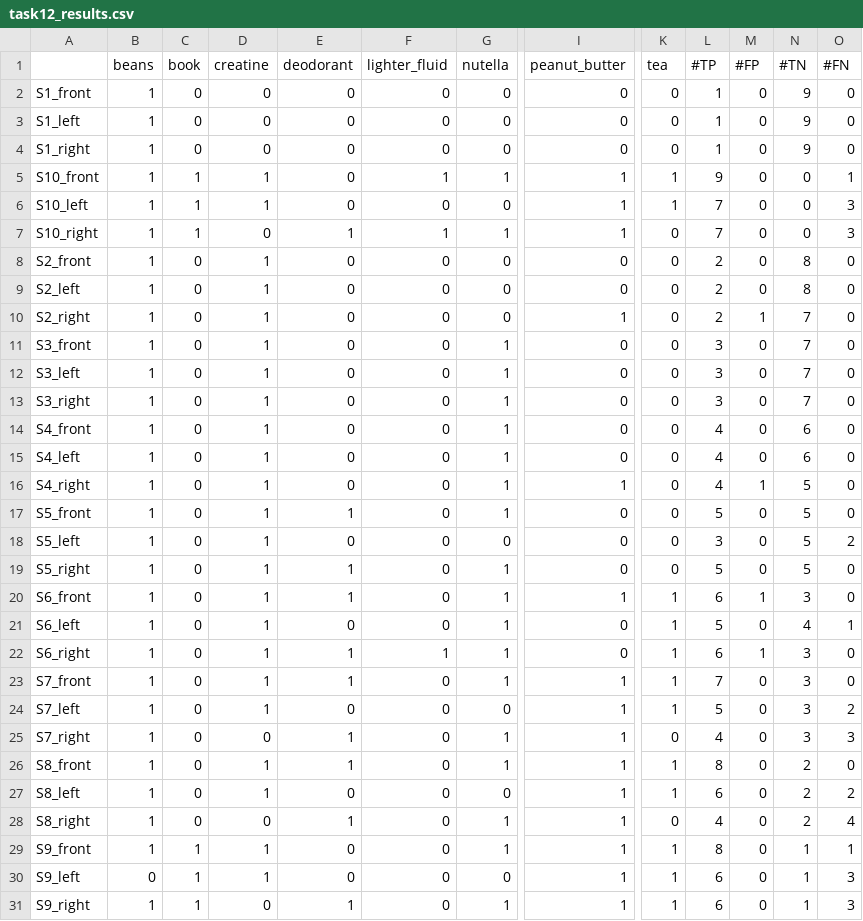
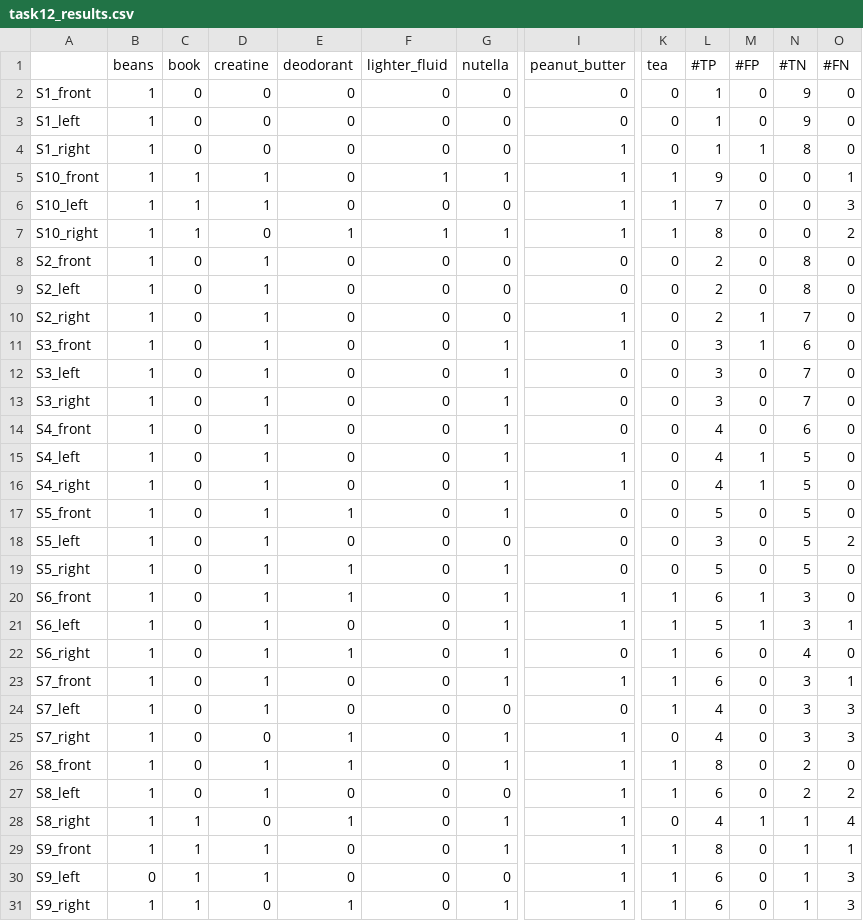
Before and after one commit to Goldenhawk2003/Cp467_project, a CSV file: Code/task12_results.csv, drawn as a sheet; only a part is shown, gaps mark what is left out; the diff names each change by its address in the sheet, - before the commit and + after, or states it on an @@ line.

```diff
--- a/Code/task12_results.csv
+++ b/Code/task12_results.csv
-I4 (peanut_butter): 0
+I4 (peanut_butter): 1
-M4 (#FP): 0
+M4 (#FP): 1
-N4 (#TN): 9
+N4 (#TN): 8
-K7 (tea): 0
+K7 (tea): 1
-L7 (#TP): 7
+L7 (#TP): 8
-O7 (#FN): 3
+O7 (#FN): 2
-I11 (peanut_butter): 0
+I11 (peanut_butter): 1
-M11 (#FP): 0
+M11 (#FP): 1
-N11 (#TN): 7
+N11 (#TN): 6
-I15 (peanut_butter): 0
+I15 (peanut_butter): 1
-M15 (#FP): 0
+M15 (#FP): 1
-N15 (#TN): 6
+N15 (#TN): 5
-I21 (peanut_butter): 0
+I21 (peanut_butter): 1
-M21 (#FP): 0
+M21 (#FP): 1
-N21 (#TN): 4
+N21 (#TN): 3
-F22 (lighter_fluid): 1
+F22 (lighter_fluid): 0
-M22 (#FP): 1
+M22 (#FP): 0
-N22 (#TN): 3
+N22 (#TN): 4
-E23 (deodorant): 1
+E23 (deodorant): 0
-L23 (#TP): 7
+L23 (#TP): 6
-O23 (#FN): 0
+O23 (#FN): 1
-I24 (peanut_butter): 1
+I24 (peanut_butter): 0
-L24 (#TP): 5
+L24 (#TP): 4
-O24 (#FN): 2
+O24 (#FN): 3
-C28 (book): 0
+C28 (book): 1
-M28 (#FP): 0
+M28 (#FP): 1
-N28 (#TN): 2
+N28 (#TN): 1
```
Also changed, not shown: 7 other files.
